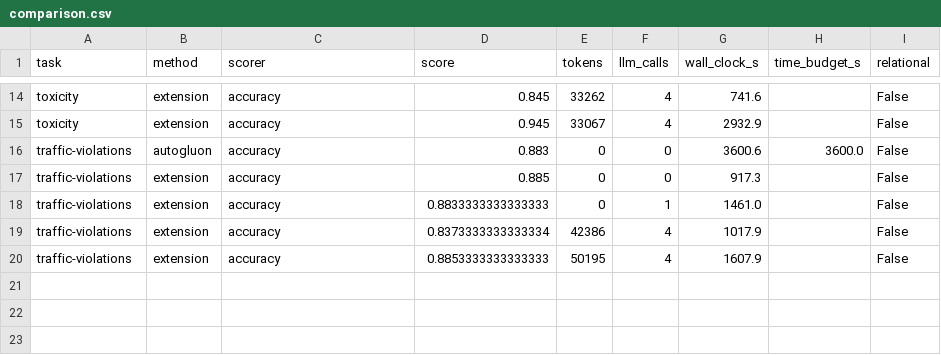
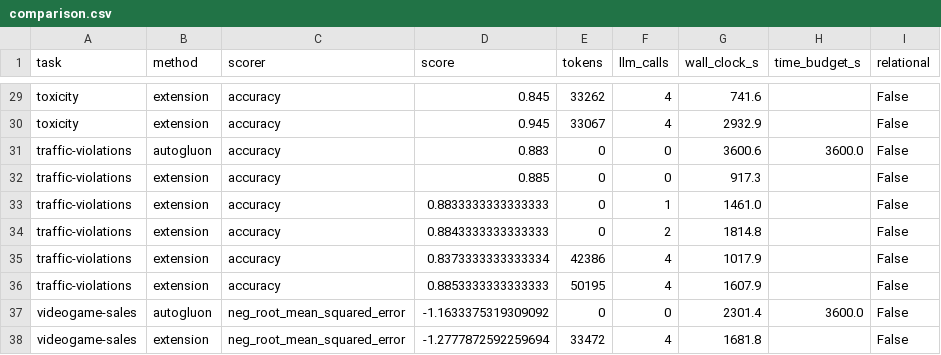
Before and after one commit to Carlosing/mle-star-mcts-skrub, a CSV file: results/figures/comparison.csv, drawn as a sheet; only a part is shown, gaps mark what is left out; the diff covers the shown part only; the diff names each change by its address in the sheet, - before the commit and + after, or states it on an @@ line.

```diff
--- a/results/figures/comparison.csv
+++ b/results/figures/comparison.csv
+row 34: traffic-violations | extension | accuracy | 0.8843333333333333 | 0 | 2 | 1814.8 |  | False
+row 37: videogame-sales | autogluon | neg_root_mean_squared_error | -1.1633375319309092 | 0 | 0 | 2301.4 | 3600.0 | False
+row 38: videogame-sales | extension | neg_root_mean_squared_error | -1.2777872592259694 | 33472 | 4 | 1681.8 |  | False
```
Also changed, not shown: 15 added rows elsewhere in this file, 19 other files.
